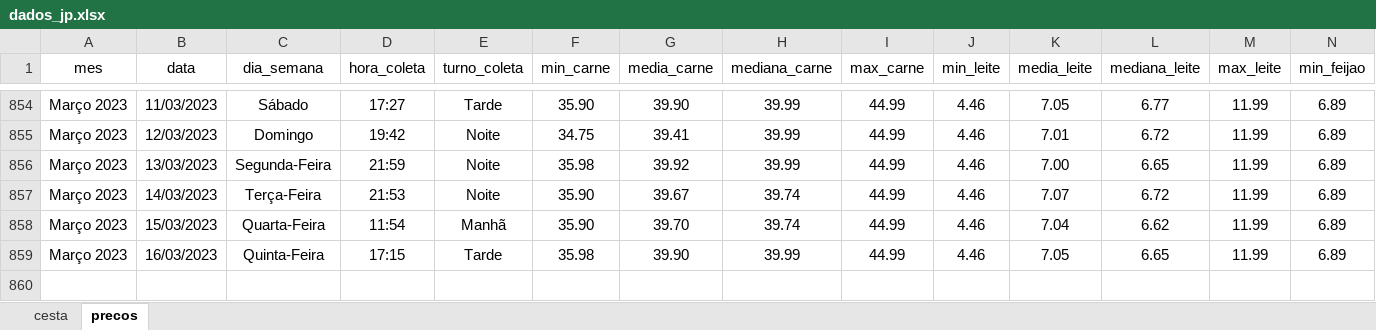
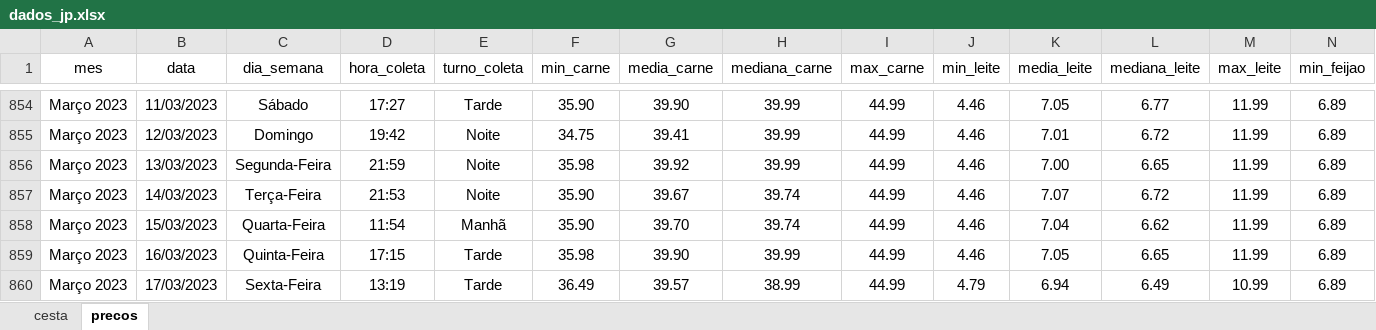
Before and after one commit to joaosilvafelix19/visualizacao_cesta, an Excel workbook: arquivos/aplicativo/dados/dados_jp.xlsx, sheet precos, drawn as a sheet; only a part is shown, gaps mark what is left out; values as stored, in another font and other column widths than the file's, no borders; rows hold the shown columns only; the diff names each change by its address in the sheet, - before the commit and + after, or states it on an @@ line.

```diff
--- a/arquivos/aplicativo/dados/dados_jp.xlsx (sheet precos)
+++ b/arquivos/aplicativo/dados/dados_jp.xlsx (sheet precos)
+row 860: Março 2023 | 17/03/2023 | Sexta-Feira | 13:19 | Tarde | 36.49 | 39.57 | 38.99 | 44.99 | 4.79 | 6.94 | 6.49 | 10.99 | 6.89
```
Also changed, not shown: sheet cesta.
